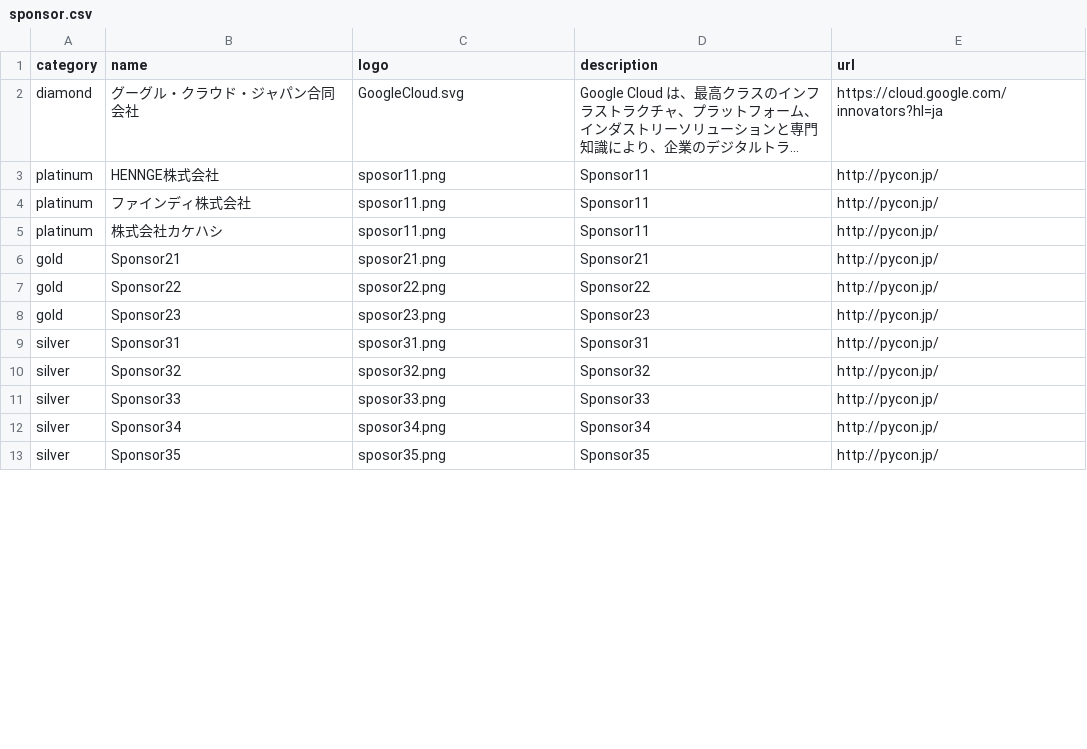
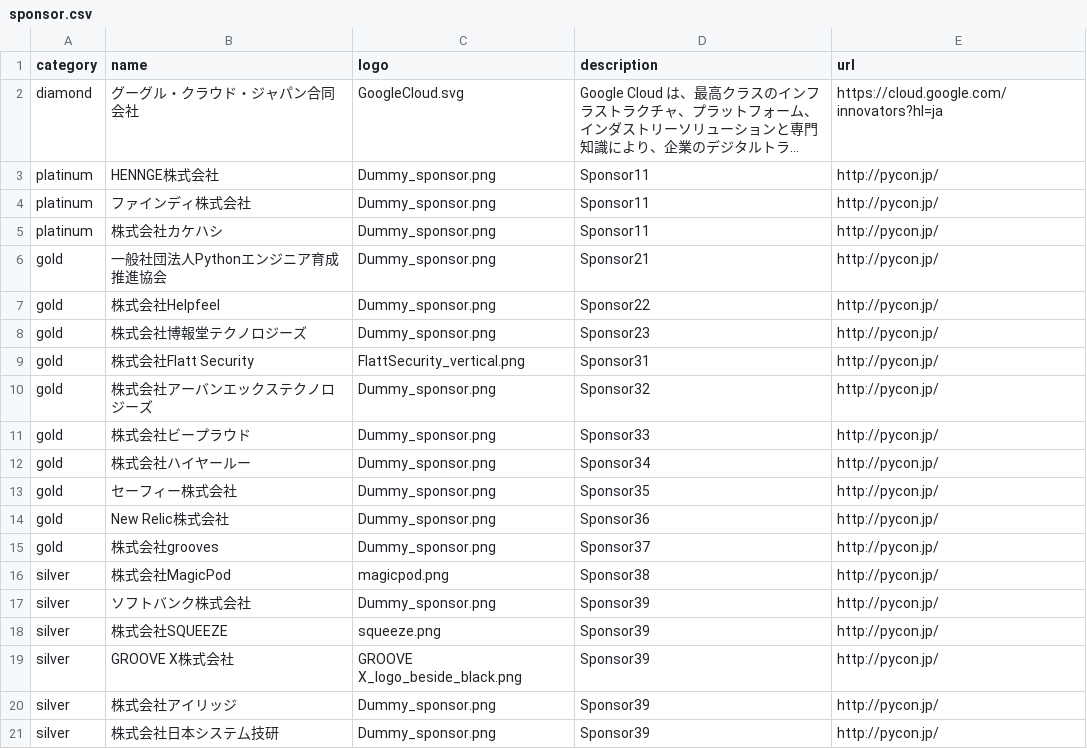
Before and after one commit to pyconjp/pycon.jp.2023, a CSV file: src/data/sponsor.csv, drawn as a sheet; only a part is shown; long unchanged cells end in …; addresses are those after the commit; the diff covers the shown part only; the diff names each change by its address in the sheet, - before the commit and + after, or states it on an @@ line.

Commit message:
Sponsor logoとダミーを配置

```diff
--- a/src/data/sponsor.csv
+++ b/src/data/sponsor.csv
-C3:C5 (logo): sposor11.png
+C3:C5 (logo): Dummy_sponsor.png
-B6 (name): Sponsor21
+B6 (name): 一般社団法人Pythonエンジニア育成推進協会
-C6 (logo): sposor21.png
+C6 (logo): Dummy_sponsor.png
-B7 (name): Sponsor22
+B7 (name): 株式会社Helpfeel
-C7 (logo): sposor22.png
+C7 (logo): Dummy_sponsor.png
-B8 (name): Sponsor23
+B8 (name): 株式会社博報堂テクノロジーズ
-C8 (logo): sposor23.png
+C8 (logo): Dummy_sponsor.png
+row 9: gold | 株式会社Flatt Security | FlattSecurity_vertical.png | Sponsor31 | http://pycon.jp/
+row 10: gold | 株式会社アーバンエックステクノロジーズ | Dummy_sponsor.png | Sponsor32 | http://pycon.jp/
+row 11: gold | 株式会社ビープラウド | Dummy_sponsor.png | Sponsor33 | http://pycon.jp/
+row 12: gold | 株式会社ハイヤールー | Dummy_sponsor.png | Sponsor34 | http://pycon.jp/
+row 13: gold | セーフィー株式会社 | Dummy_sponsor.png | Sponsor35 | http://pycon.jp/
+row 14: gold | New Relic株式会社 | Dummy_sponsor.png | Sponsor36 | http://pycon.jp/
+row 15: gold | 株式会社grooves | Dummy_sponsor.png | Sponsor37 | http://pycon.jp/
-B16 (name): Sponsor31
+B16 (name): 株式会社MagicPod
-C16 (logo): sposor31.png
+C16 (logo): magicpod.png
-D16 (description): Sponsor31
+D16 (description): Sponsor38
-B17 (name): Sponsor32
+B17 (name): ソフトバンク株式会社
-C17 (logo): sposor32.png
+C17 (logo): Dummy_sponsor.png
-D17 (description): Sponsor32
+D17 (description): Sponsor39
-B18 (name): Sponsor33
+B18 (name): 株式会社SQUEEZE
-C18 (logo): sposor33.png
+C18 (logo): squeeze.png
-D18 (description): Sponsor33
+D18 (description): Sponsor39
+row 19: silver | GROOVE X株式会社 | GROOVE X_logo_beside_black.png | Sponsor39 | http://pycon.jp/
-B20 (name): Sponsor34
+B20 (name): 株式会社アイリッジ
-C20 (logo): sposor34.png
+C20 (logo): Dummy_sponsor.png
-D20 (description): Sponsor34
+D20 (description): Sponsor39
-B21 (name): Sponsor35
+B21 (name): 株式会社日本システ厶技研
-C21 (logo): sposor35.png
+C21 (logo): Dummy_sponsor.png
-D21 (description): Sponsor35
+D21 (description): Sponsor39
```
Also changed, not shown: 9 added rows, 10 removed rows and 14 edited cells elsewhere in this file, 11 other files.
